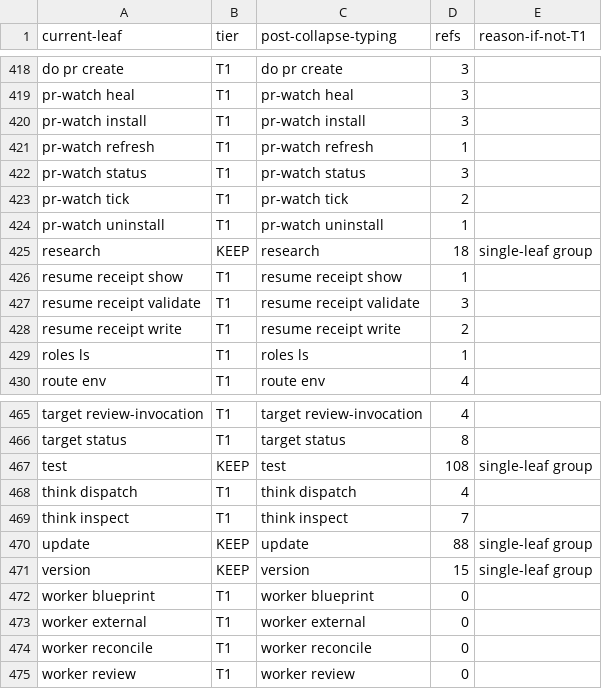
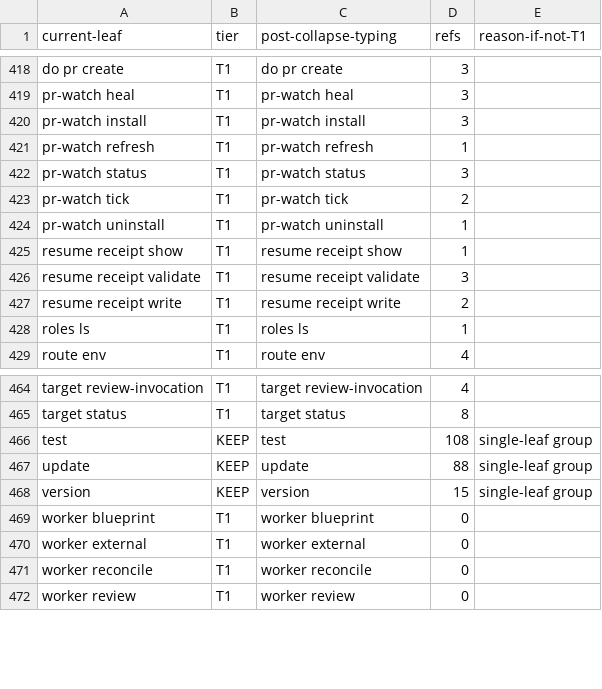
Before and after one commit to bllshttng/fno, a TSV file: scripts/ci/command-collapse-map.tsv, drawn as a sheet; only a part is shown, gaps mark what is left out; the diff names each change by its address in the sheet, - before the commit and + after, or states it on an @@ line.

Commit message:
feat(research): claim do research and do think in the front door
The front door claims fno do research and the fno do think group and execs
the new fno-agents research, think-inspect and think-dispatch doors. The
Python registrations leave the lazy table, and the top-level research and
think spellings become leaf-aliases that name their new home.

autonomy status resolves the think-spawn gate inline, and the research
grade reads its sidecar rows itself, so neither imports the research family.

```diff
--- a/scripts/ci/command-collapse-map.tsv
+++ b/scripts/ci/command-collapse-map.tsv
-row 425: research | KEEP | research | 18 | single-leaf group
-row 468: think dispatch | T1 | think dispatch | 4
-row 469: think inspect | T1 | think inspect | 7
```
Also changed, not shown: 11 other files.
